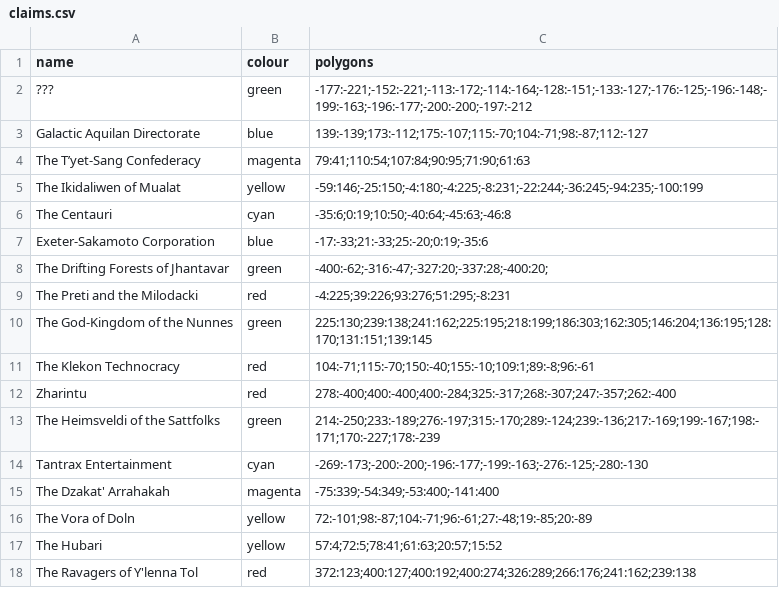
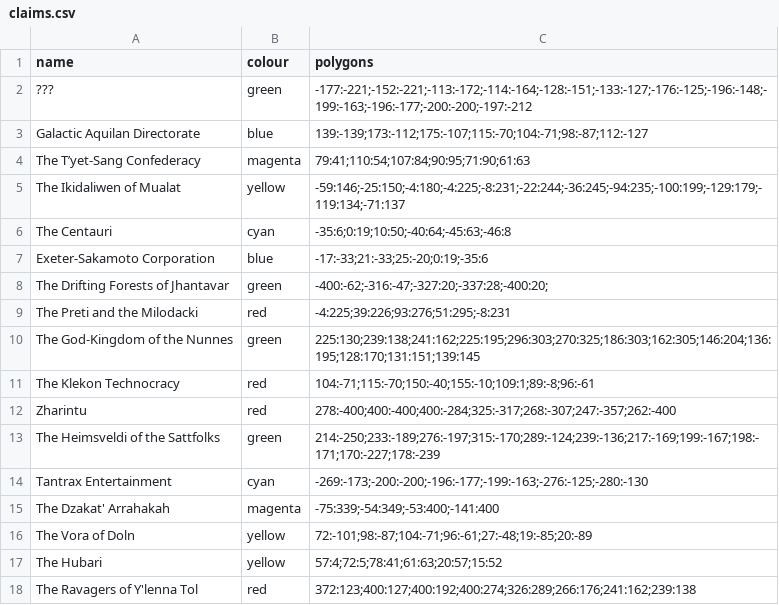
Before and after one commit to ophereon/StarMap, a CSV file: claims.csv, drawn as a sheet.

```diff
--- a/claims.csv
+++ b/claims.csv
@@ -4,3 +4,3 @@ Galactic Aquilan Directorate,blue,139:-139;173:-112;175:-107;115:-70;104:-71;98:
 The T’yet-Sang Confederacy,magenta,79:41;110:54;107:84;90:95;71:90;61:63
-The Ikidaliwen of Mualat,yellow,-59:146;-25:150;-4:180;-4:225;-8:231;-22:244;-36:245;-94:235;-100:199
+The Ikidaliwen of Mualat,yellow,-59:146;-25:150;-4:180;-4:225;-8:231;-22:244;-36:245;-94:235;-100:199;-129:179;-119:134;-71:137
 The Centauri,cyan,-35:6;0:19;10:50;-40:64;-45:63;-46:8
@@ -9,3 +9,3 @@ The Drifting Forests of Jhantavar,green,-400:-62;-316:-47;-327:20;-337:28;-400:2
 The Preti and the Milodacki,red,-4:225;39:226;93:276;51:295;-8:231
-The God-Kingdom of the Nunnes,green,225:130;239:138;241:162;225:195;218:199;186:303;162:305;146:204;136:195;128:170;131:151;139:145
+The God-Kingdom of the Nunnes,green,225:130;239:138;241:162;225:195;296:303;270:325;186:303;162:305;146:204;136:195;128:170;131:151;139:145
 The Klekon Technocracy,red,104:-71;115:-70;150:-40;155:-10;109:1;89:-8;96:-61
```
Also changed, not shown: systems.csv, 1 other file.
